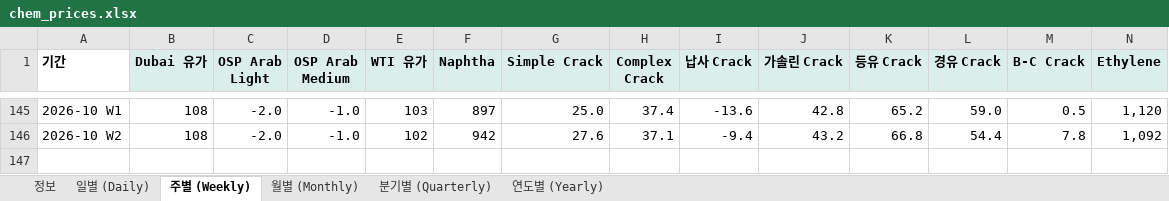
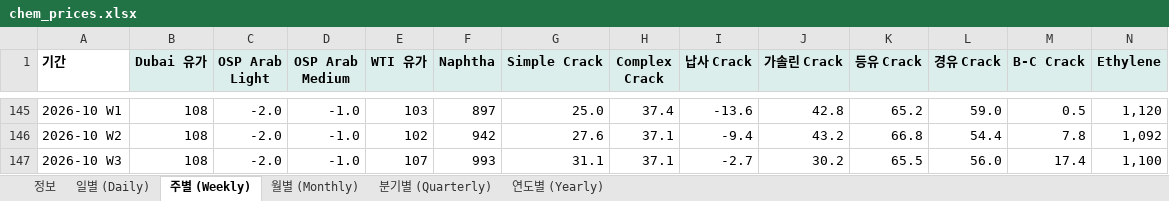
Before and after one commit to jwk490-cell/research-lab, an Excel workbook: data/chem_prices.xlsx, sheet 주별 (Weekly), drawn as a sheet; only a part is shown, gaps mark what is left out; values as stored, in another font and other column widths than the file's, no borders; rows hold the shown columns only; the diff names each change by its address in the sheet, - before the commit and + after, or states it on an @@ line.

```diff
--- a/data/chem_prices.xlsx (sheet 주별 (Weekly))
+++ b/data/chem_prices.xlsx (sheet 주별 (Weekly))
+row 147: 2026-10 W3 | 108 | -2.0 | -1.0 | 107 | 993 | 31.1 | 37.1 | -2.7 | 30.2 | 65.5 | 56.0 | 17.4 | 1,100
```
Also changed, not shown: sheet 일별 (Daily), sheet 정보, 1 other file.
